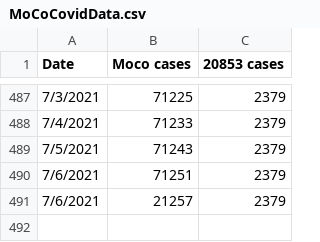
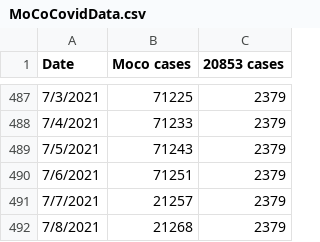
Before and after one commit to JohnGBaker/MoCoCovid, a CSV file: MoCoCovidData.csv, drawn as a sheet; only a part is shown, gaps mark what is left out.

Commit message:
Update MoCoCovidData.csv

```diff
--- a/MoCoCovidData.csv
+++ b/MoCoCovidData.csv
@@ -490,2 +490,3 @@ Date,Moco cases,20853 cases
 7/6/2021,71251,2379
-7/6/2021,21257,2379
+7/7/2021,21257,2379
+7/8/2021,21268,2379
```
